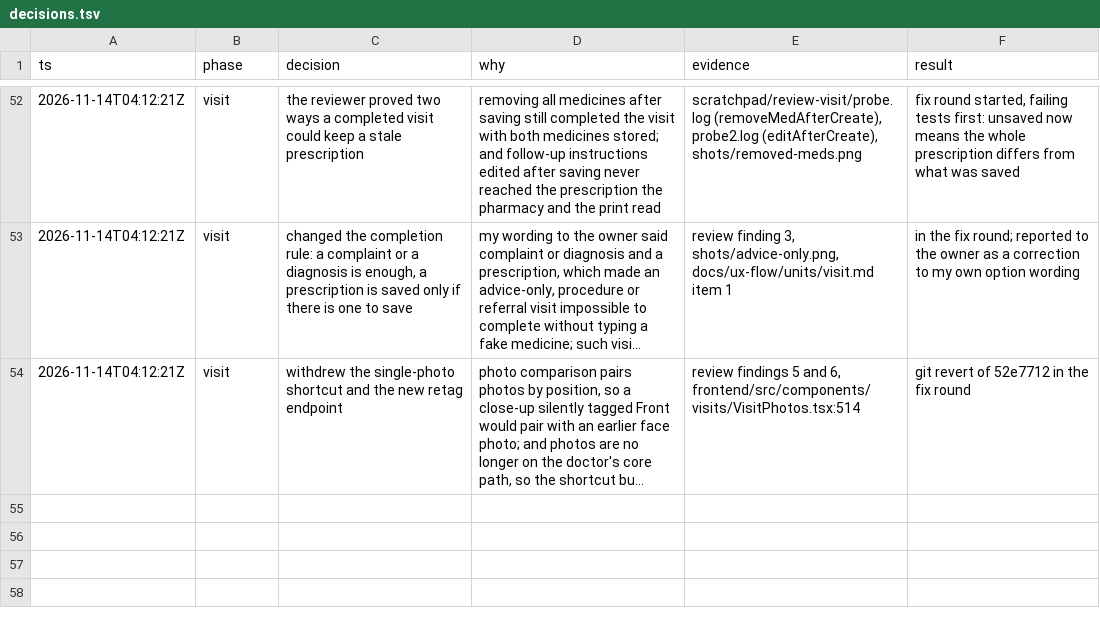
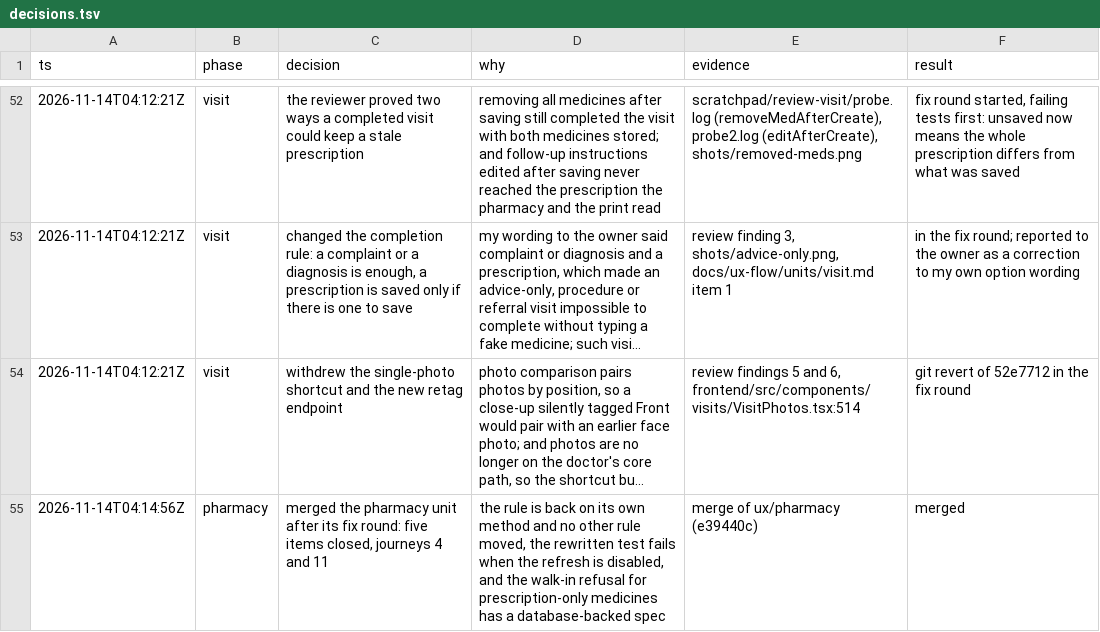
Before and after one commit to nareshshah139/Clinic_Management_System, a TSV file: docs/ux-flow/decisions.tsv, drawn as a sheet; only a part is shown, gaps mark what is left out; long unchanged cells end in …; the diff names each change by its address in the sheet, - before the commit and + after, or states it on an @@ line.

```diff
--- a/docs/ux-flow/decisions.tsv
+++ b/docs/ux-flow/decisions.tsv
+row 55: 2026-11-14T04:14:56Z | pharmacy | merged the pharmacy unit after its fix round: five items closed, journeys 4 and 11 | the rule is back on its own method and no other rule moved, the rewritten test fails when the refresh is disabled, and the walk-in refusal for prescription-only medicines has a database-backed spec | merge of ux/pharmacy (e39440c) | merged
```
